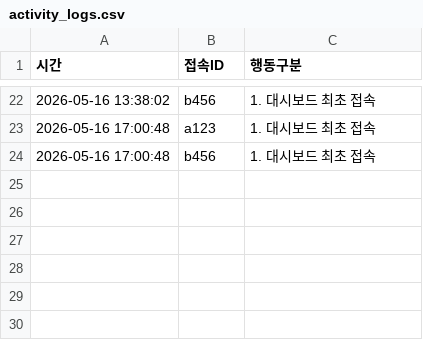
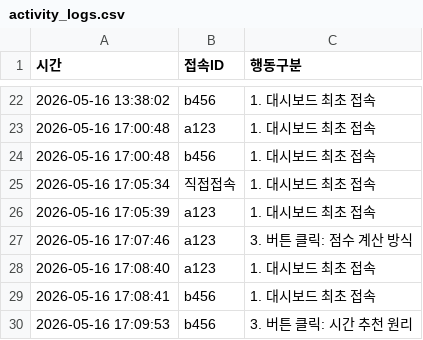
Before and after one commit to birossarts9/cursor, a CSV file: activity_logs.csv, drawn as a sheet; only a part is shown, gaps mark what is left out; the diff names each change by its address in the sheet, - before the commit and + after, or states it on an @@ line.

```diff
--- a/activity_logs.csv
+++ b/activity_logs.csv
+row 25: 2026-05-16 17:05:34 | 직접접속 | 1. 대시보드 최초 접속
+row 26: 2026-05-16 17:05:39 | a123 | 1. 대시보드 최초 접속
+row 27: 2026-05-16 17:07:46 | a123 | 3. 버튼 클릭: 점수 계산 방식
+row 28: 2026-05-16 17:08:40 | a123 | 1. 대시보드 최초 접속
+row 29: 2026-05-16 17:08:41 | b456 | 1. 대시보드 최초 접속
+row 30: 2026-05-16 17:09:53 | b456 | 3. 버튼 클릭: 시간 추천 원리
```
Also changed, not shown: 2 other files.
